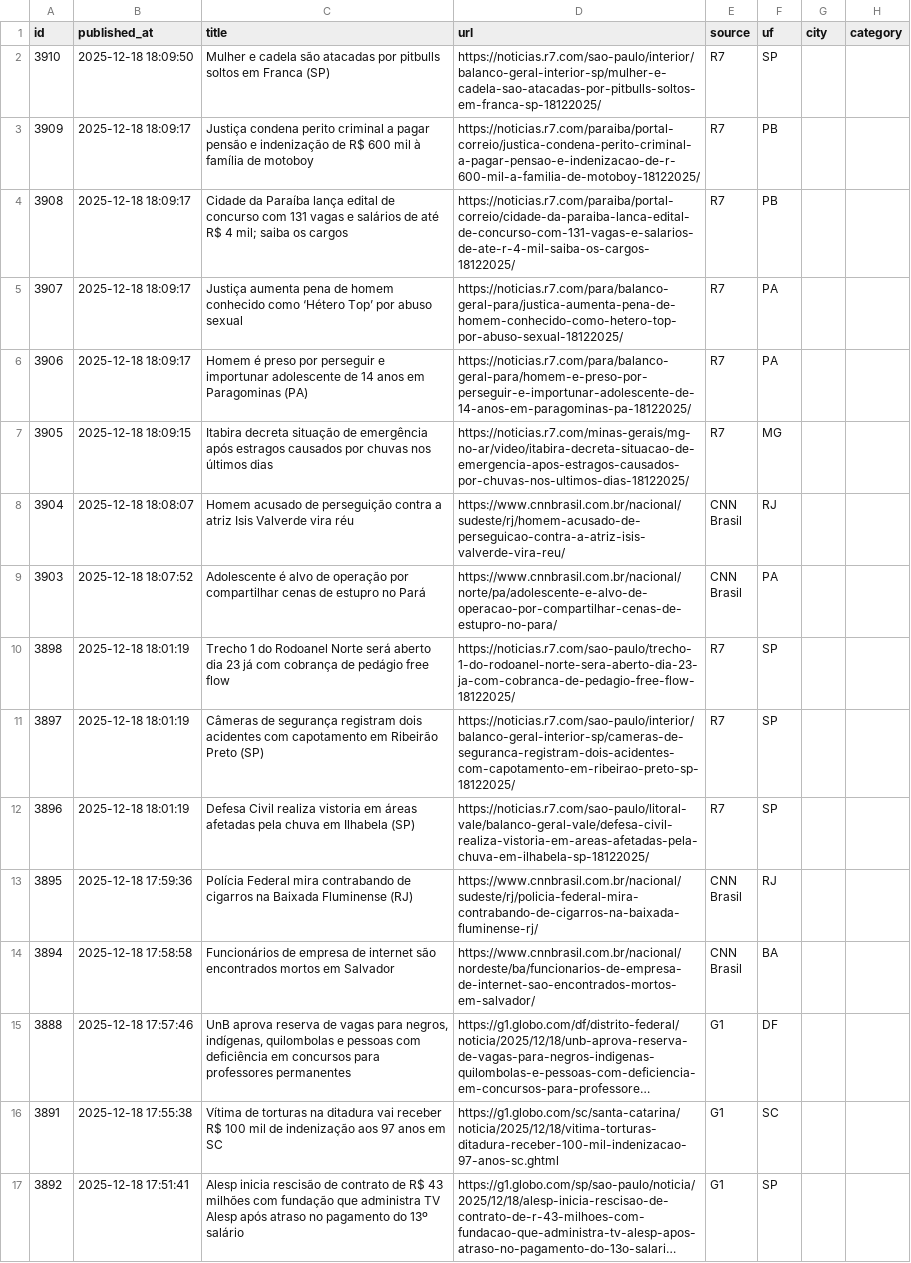
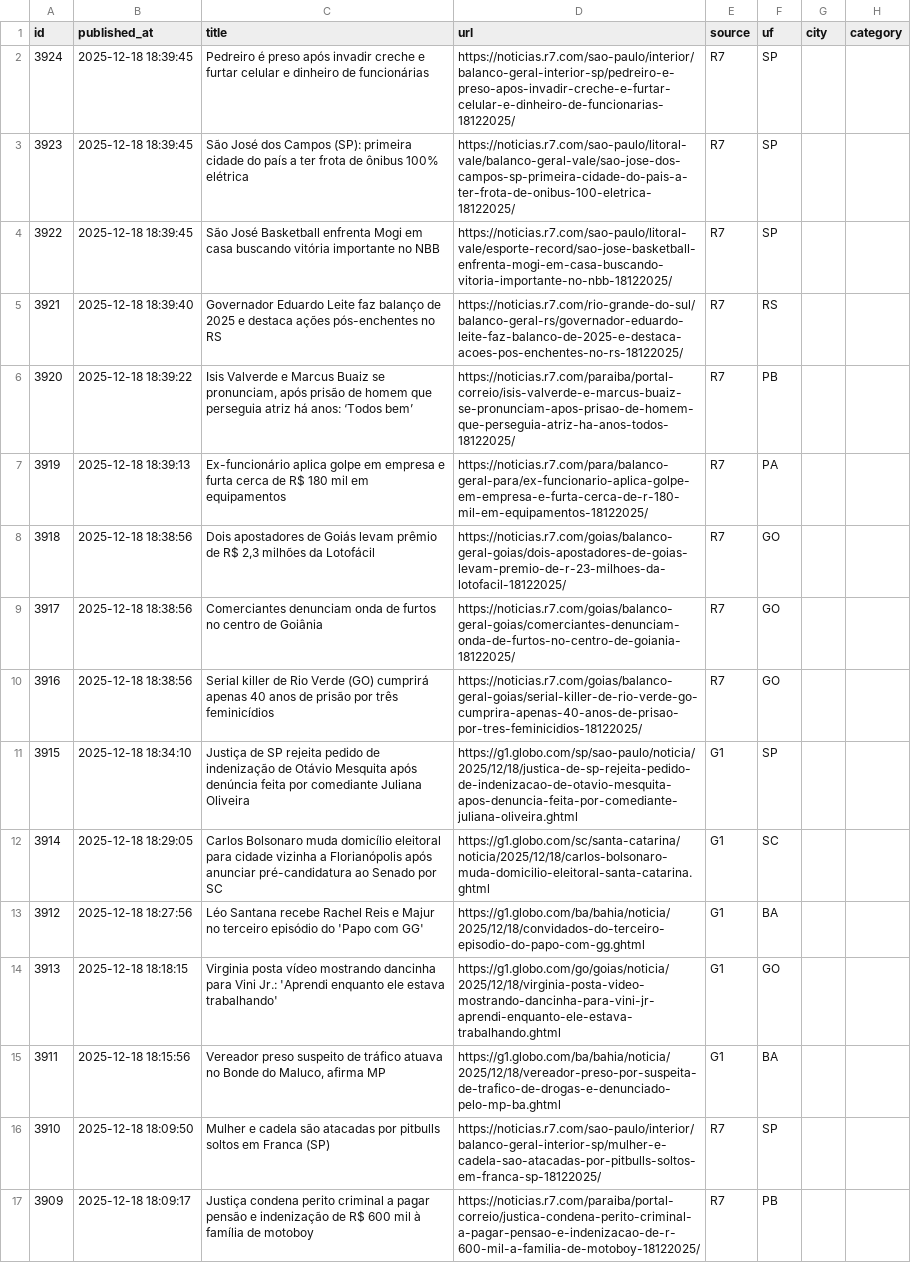
Before and after one commit to KPI-SCCT/Scct_News, a CSV file: dashboard/data/news_latest.csv, drawn as a sheet; only a part is shown; the shorter side is filled out with more unchanged rows; long unchanged cells end in ….

```diff
--- a/dashboard/data/news_latest.csv
+++ b/dashboard/data/news_latest.csv
@@ -1,2 +1,16 @@
 id;published_at;title;url;source;uf;city;category
+3924;2025-12-18 18:39:45;Pedreiro é preso após invadir creche e furtar celular e dinheiro de funcionárias;https://noticias.r7.com/sao-paulo/interior/balanco-geral-interior-sp/pedreiro-e-preso-apos-invadir-creche-e-furtar-celular-e-dinheiro-de-funcionarias-18122025/;R7;SP;;
+3923;2025-12-18 18:39:45;São José dos Campos (SP): primeira cidade do país a ter frota de ônibus 100% elétrica;https://noticias.r7.com/sao-paulo/litoral-vale/balanco-geral-vale/sao-jose-dos-campos-sp-primeira-cidade-do-pais-a-ter-frota-de-onibus-100-eletrica-18122025/;R7;SP;;
+3922;2025-12-18 18:39:45;São José Basketball enfrenta Mogi em casa buscando vitória importante no NBB;https://noticias.r7.com/sao-paulo/litoral-vale/esporte-record/sao-jose-basketball-enfrenta-mogi-em-casa-buscando-vitoria-importante-no-nbb-18122025/;R7;SP;;
+3921;2025-12-18 18:39:40;Governador Eduardo Leite faz balanço de 2025 e destaca ações pós-enchentes no RS;https://noticias.r7.com/rio-grande-do-sul/balanco-geral-rs/governador-eduardo-leite-faz-balanco-de-2025-e-destaca-acoes-pos-enchentes-no-rs-18122025/;R7;RS;;
+3920;2025-12-18 18:39:22;Isis Valverde e Marcus Buaiz se pronunciam, após prisão de homem que perseguia atriz há anos: ‘Todos bem’;https://noticias.r7.com/paraiba/portal-correio/isis-valverde-e-marcus-buaiz-se-pronunciam-apos-prisao-de-homem-que-perseguia-atriz-ha-anos-todos-18122025/;R7;PB;;
+3919;2025-12-18 18:39:13;Ex-funcionário aplica golpe em empresa e furta cerca de R$ 180 mil em equipamentos;https://noticias.r7.com/para/balanco-geral-para/ex-funcionario-aplica-golpe-em-empresa-e-furta-cerca-de-r-180-mil-em-equipamentos-18122025/;R7;PA;;
+3918;2025-12-18 18:38:56;Dois apostadores de Goiás levam prêmio de R$ 2,3 milhões da Lotofácil;https://noticias.r7.com/goias/balanco-geral-goias/dois-apostadores-de-goias-levam-premio-de-r-23-milhoes-da-lotofacil-18122025/;R7;GO;;
+3917;2025-12-18 18:38:56;Comerciantes denunciam onda de furtos no centro de Goiânia;https://noticias.r7.com/goias/balanco-geral-goias/comerciantes-denunciam-onda-de-furtos-no-centro-de-goiania-18122025/;R7;GO;;
+3916;2025-12-18 18:38:56;Serial killer de Rio Verde (GO) cumprirá apenas 40 anos de prisão por três feminicídios;https://noticias.r7.com/goias/balanco-geral-goias/serial-killer-de-rio-verde-go-cumprira-apenas-40-anos-de-prisao-por-tres-feminicidios-18122025/;R7;GO;;
+3915;2025-12-18 18:34:10;Justiça de SP rejeita pedido de indenização de Otávio Mesquita após denúncia feita por comediante Juliana Oliveira;https://g1.globo.com/sp/sao-paulo/noticia/2025/12/18/justica-de-sp-rejeita-pedido-de-indenizacao-de-otavio-mesquita-apos-denuncia-feita-por-comediante-juliana-oliveira.ghtml;G1;SP;;
+3914;2025-12-18 18:29:05;Carlos Bolsonaro muda domicílio eleitoral para cidade vizinha a Florianópolis após anunciar pré-candidatura ao Senado por SC;https://g1.globo.com/sc/santa-catarina/noticia/2025/12/18/carlos-bolsonaro-muda-domicilio-eleitoral-santa-catarina.ghtml;G1;SC;;
+3912;2025-12-18 18:27:56;Léo Santana recebe Rachel Reis e Majur no terceiro episódio do 'Papo com GG';https://g1.globo.com/ba/bahia/noticia/2025/12/18/convidados-do-terceiro-episodio-do-papo-com-gg.ghtml;G1;BA;;
+3913;2025-12-18 18:18:15;Virginia posta vídeo mostrando dancinha para Vini Jr.: 'Aprendi enquanto ele estava trabalhando';https://g1.globo.com/go/goias/noticia/2025/12/18/virginia-posta-video-mostrando-dancinha-para-vini-jr-aprendi-enquanto-ele-estava-trabalhando.ghtml;G1;GO;;
+3911;2025-12-18 18:15:56;Vereador preso suspeito de tráfico atuava no Bonde do Maluco, afirma MP;https://g1.globo.com/ba/bahia/noticia/2025/12/18/vereador-preso-por-suspeita-de-trafico-de-drogas-e-denunciado-pelo-mp-ba.ghtml;G1;BA;;
 3910;2025-12-18 18:09:50;Mulher e cadela são atacadas por pitbulls soltos em Franca (SP);https://noticias.r7.com/sao-paulo/interior/balanco-geral-interior-sp/mulher-e-cadela-sao-atacadas-por-pitbulls-soltos-em-franca-sp-18122025/;R7;SP;;
```
Also changed, not shown: 1 other file.
